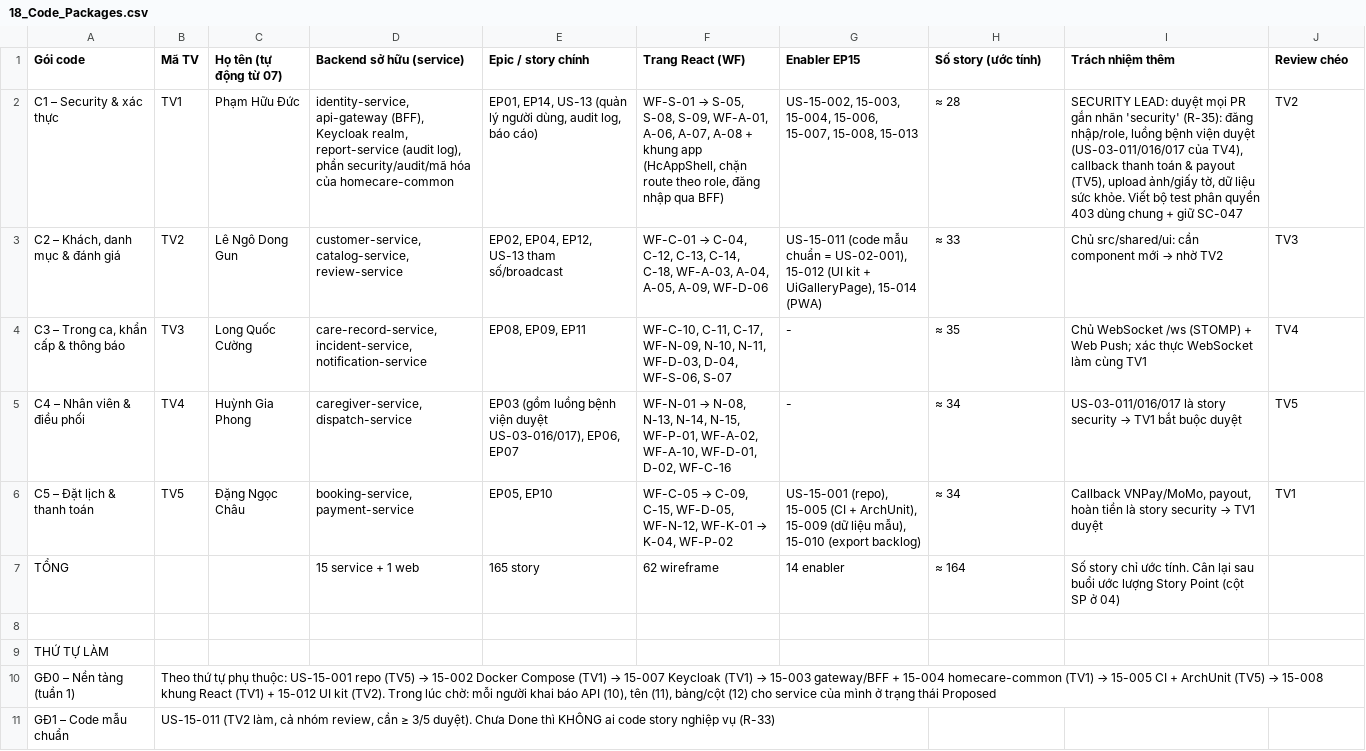
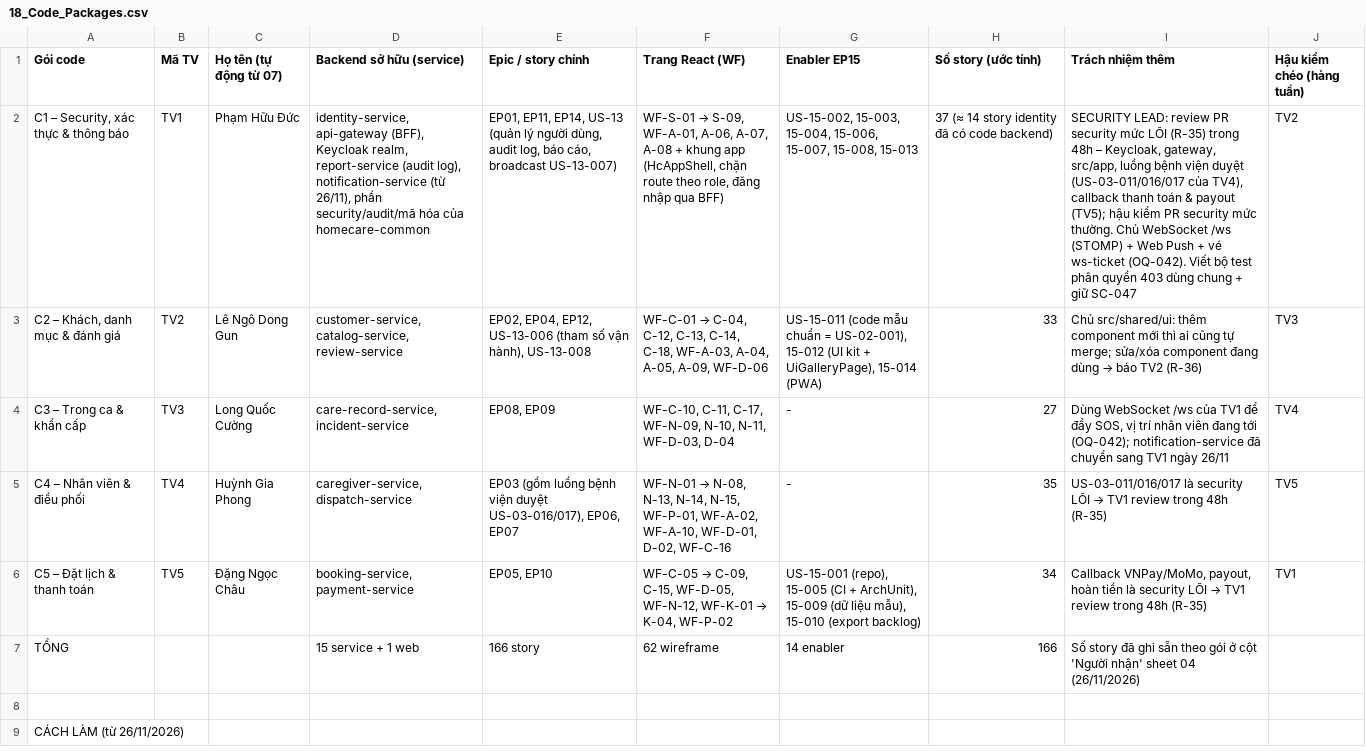
Before and after one commit to Krydecres/HomeCare, a CSV file: docs/backlog/18_Code_Packages.csv, drawn as a sheet; only a part is shown; removed rows and columns are numbered as before the commit, all else as after; the diff covers the shown part only; the diff names each change by its address in the sheet, - before the commit and + after, or states it on an @@ line.

```diff
--- a/docs/backlog/18_Code_Packages.csv
+++ b/docs/backlog/18_Code_Packages.csv
-J1: Review chéo
+J1: Hậu kiểm chéo (hàng tuần)
-A2 (Gói code): C1 – Security & xác thực
+A2 (Gói code): C1 – Security, xác thực & thông báo
-D2 (Backend sở hữu (service)): …(audit log), phần security/audit/mã…
+D2 (Backend sở hữu (service)): …(audit log), notification-service (từ 26/11), phần security/audit/mã…
-E2 (Epic / story chính): EP01, EP14, US-13 (quản lý người dùng, audit log, báo cáo)
+E2 (Epic / story chính): EP01, EP11, EP14, US-13 (quản lý người dùng, audit log, báo cáo, broadcast US-13-007)
@@ F2 (Trang React (WF)): WF-S-01 → S-05, S-08, S-09, WF-A-01,… → WF-S-01 → S-09, WF-A-01,… @@
-H2 (Số story (ước tính)): ≈ 28
+H2 (Số story (ước tính)): 37 (≈ 14 story identity đã có code backend)
-I2 (Trách nhiệm thêm): SECURITY LEAD: duyệt mọi PR gắn nhãn 'security' (R-35): đăng nhập/role, luồng bệnh viện duyệt (US-03-011/016/017 của TV4), callback thanh toán & payout (TV5), upload ảnh/giấy tờ, dữ liệu sức khỏe. Viết bộ…
+I2 (Trách nhiệm thêm): SECURITY LEAD: review PR security mức LÕI (R-35) trong 48h – Keycloak, gateway, src/app, luồng bệnh viện duyệt (US-03-011/016/017 của TV4), callback thanh toán & payout (TV5); hậu kiểm PR security mức thường. Chủ WebSocket /ws (STOMP) + Web Push + vé ws-ticket (OQ-042). Viết bộ…
-E3 (Epic / story chính): …EP04, EP12, US-13 tham số/broadcast
+E3 (Epic / story chính): …EP04, EP12, US-13-006 (tham số vận hành), US-13-008
-H3 (Số story (ước tính)): ≈ 33
+H3 (Số story (ước tính)): 33
@@ I3 (Trách nhiệm thêm): Chủ src/shared/ui: cần component mới → nhờ TV2 → Chủ src/shared/ui: thêm component mới thì ai cũng tự merge; sửa/xóa component đang dùng → báo TV2 (R-36) @@
-A4 (Gói code): C3 – Trong ca, khẩn cấp & thông báo
+A4 (Gói code): C3 – Trong ca & khẩn cấp
-D4 (Backend sở hữu (service)): care-record-service, incident-service, notification-service
+D4 (Backend sở hữu (service)): care-record-service, incident-service
-E4 (Epic / story chính): EP08, EP09, EP11
+E4 (Epic / story chính): EP08, EP09
-F4 (Trang React (WF)): …N-11, WF-D-03, D-04, WF-S-06, S-07
+F4 (Trang React (WF)): …N-11, WF-D-03, D-04
-H4 (Số story (ước tính)): ≈ 35
+H4 (Số story (ước tính)): 27
-I4 (Trách nhiệm thêm): Chủ WebSocket /ws (STOMP) + Web Push; xác thực WebSocket làm cùng TV1
+I4 (Trách nhiệm thêm): Dùng WebSocket /ws của TV1 để đẩy SOS, vị trí nhân viên đang tới (OQ-042); notification-service đã chuyển sang TV1 ngày 26/11
-H5 (Số story (ước tính)): ≈ 34
+H5 (Số story (ước tính)): 35
@@ I5 (Trách nhiệm thêm): US-03-011/016/017 là story security → TV1 bắt buộc duyệt → US-03-011/016/017 là security LÕI → TV1 review trong 48h (R-35) @@
-H6 (Số story (ước tính)): ≈ 34
+H6 (Số story (ước tính)): 34
@@ I6 (Trách nhiệm thêm): …tiền là story security → TV1 duyệt → …tiền là security LÕI → TV1 review trong 48h (R-35) @@
-E7 (Epic / story chính): 165 story
+E7 (Epic / story chính): 166 story
-H7 (Số story (ước tính)): ≈ 164
+H7 (Số story (ước tính)): 166
-I7 (Trách nhiệm thêm): Số story chỉ ước tính. Cân lại sau buổi ước lượng Story Point (cột SP ở 04)
+I7 (Trách nhiệm thêm): Số story đã ghi sẵn theo gói ở cột 'Người nhận' sheet 04 (26/11/2026)
-A9 (Gói code): THỨ TỰ LÀM
+A9 (Gói code): CÁCH LÀM (từ 26/11/2026)
-row 10: GĐ0 – Nền tảng (tuần 1) | Theo thứ tự phụ thuộc: US-15-001 repo (TV5) → 15-002 Docker Compose (TV1) → 15-007 Keycloak (TV1) → 15-003 gateway/BFF + 15-004 homecare-common (TV1) → 15-005 CI + ArchUnit (TV5) → 15-008 khung React (TV1) + 15-012 UI kit (TV2). Trong lúc chờ: mỗi người khai báo API (10), tên (11), bảng/cột (12) cho service của mình ở trạng thái Proposed
-row 11: GĐ1 – Code mẫu chuẩn | US-15-011 (TV2 làm, cả nhóm review, cần ≥ 3/5 duyệt). Chưa Done thì KHÔNG ai code story nghiệp vụ (R-33)
```
Also changed, not shown: 4 added rows, 2 removed rows and 6 edited cells elsewhere in this file, docs/backlog/01_AI_RULES.csv, docs/backlog/04_Backlog.csv, 12 other files.
